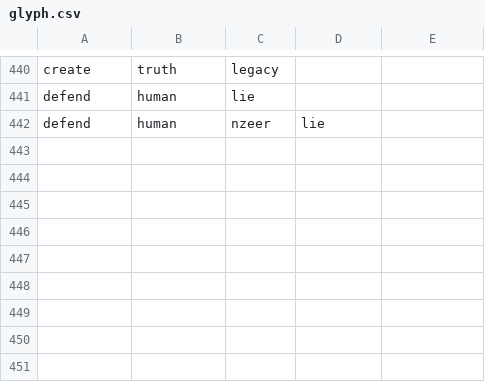
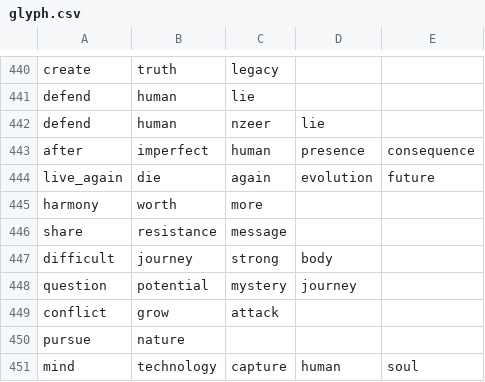
Before and after one commit to chibatching/glyph-predictor-data, a CSV file: glyph.csv, drawn as a sheet; only a part is shown, gaps mark what is left out; the diff names each change by its address in the sheet, - before the commit and + after, or states it on an @@ line.

Commit message:
Add glyph and sequence

```diff
--- a/glyph.csv
+++ b/glyph.csv
+row 443: after | imperfect | human | presence | consequence
+row 444: live_again | die | again | evolution | future
+row 445: harmony | worth | more
+row 446: share | resistance | message
+row 447: difficult | journey | strong | body
+row 448: question | potential | mystery | journey
+row 449: conflict | grow | attack
+row 450: pursue | nature
+row 451: mind | technology | capture | human | soul
```
Also changed, not shown: glyph_line.csv.
